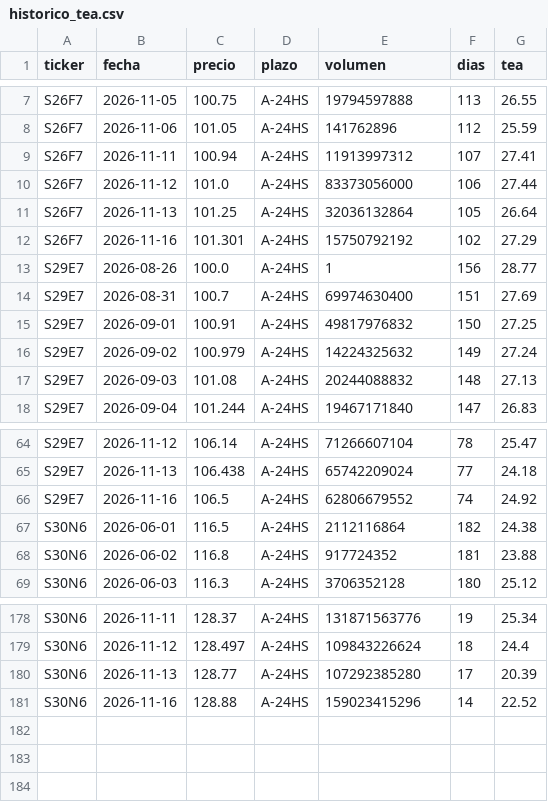
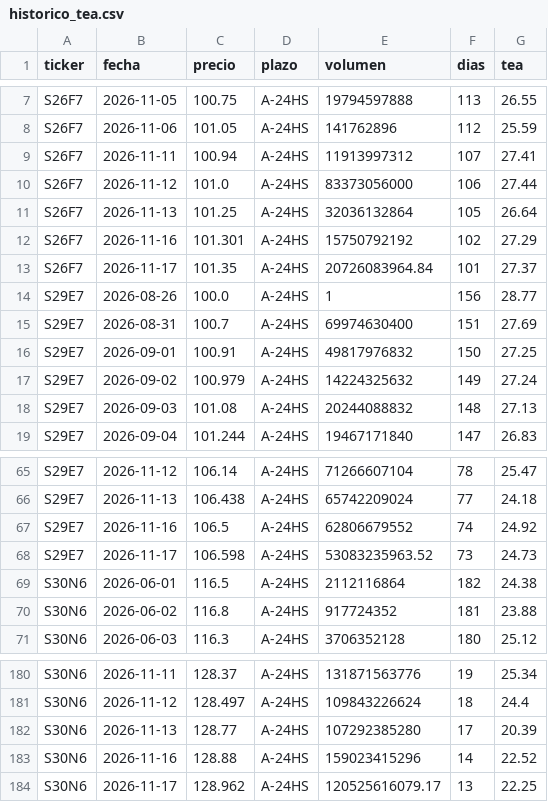
Before and after one commit to Dcostanzo30/ppi-lector, a CSV file: estudios/letras/historico_tea.csv, drawn as a sheet; only a part is shown, gaps mark what is left out; the diff names each change by its address in the sheet, - before the commit and + after, or states it on an @@ line.

```diff
--- a/estudios/letras/historico_tea.csv
+++ b/estudios/letras/historico_tea.csv
+row 13: S26F7 | 2026-11-17 | 101.35 | A-24HS | 20726083964.84 | 101 | 27.37
+row 68: S29E7 | 2026-11-17 | 106.598 | A-24HS | 53083235963.52 | 73 | 24.73
+row 184: S30N6 | 2026-11-17 | 128.962 | A-24HS | 120525616079.17 | 13 | 22.25
```
Also changed, not shown: estudios/letras/serie_plazo.csv, 2 other files.
